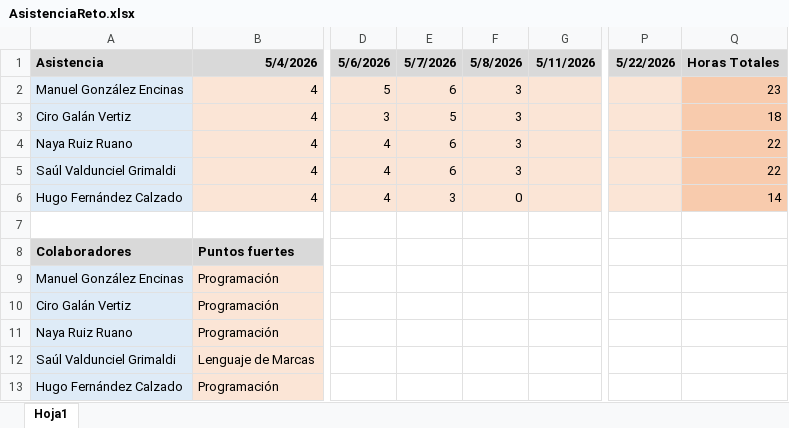
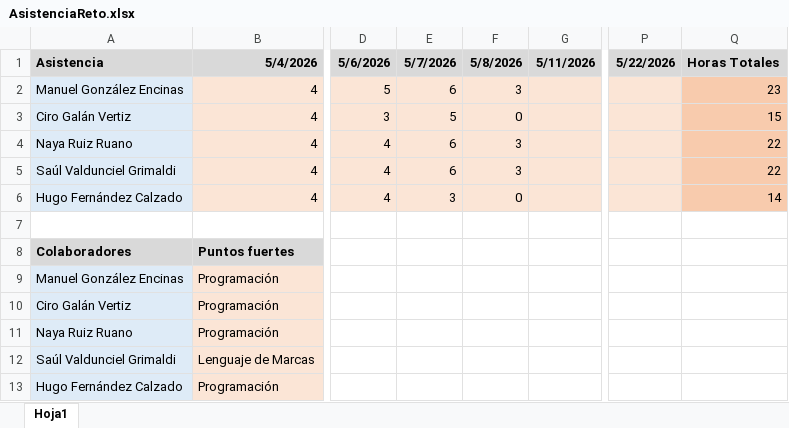
Before and after one commit to ManuelGE55/RETO-DAM1-Equipo3, an Excel workbook: AsistenciaReto.xlsx, sheet Hoja1, drawn as a sheet; only a part is shown, gaps mark what is left out; values as stored, in another font and other column widths than the file's, no borders; the diff names each change by its address in the sheet, - before the commit and + after, or states it on an @@ line.

Commit message:
Update AsistenciaReto.xlsx

```diff
--- a/AsistenciaReto.xlsx (sheet Hoja1)
+++ b/AsistenciaReto.xlsx (sheet Hoja1)
-F3: 3
+F3: 0
-Q3: 18
+Q3: 15
```
